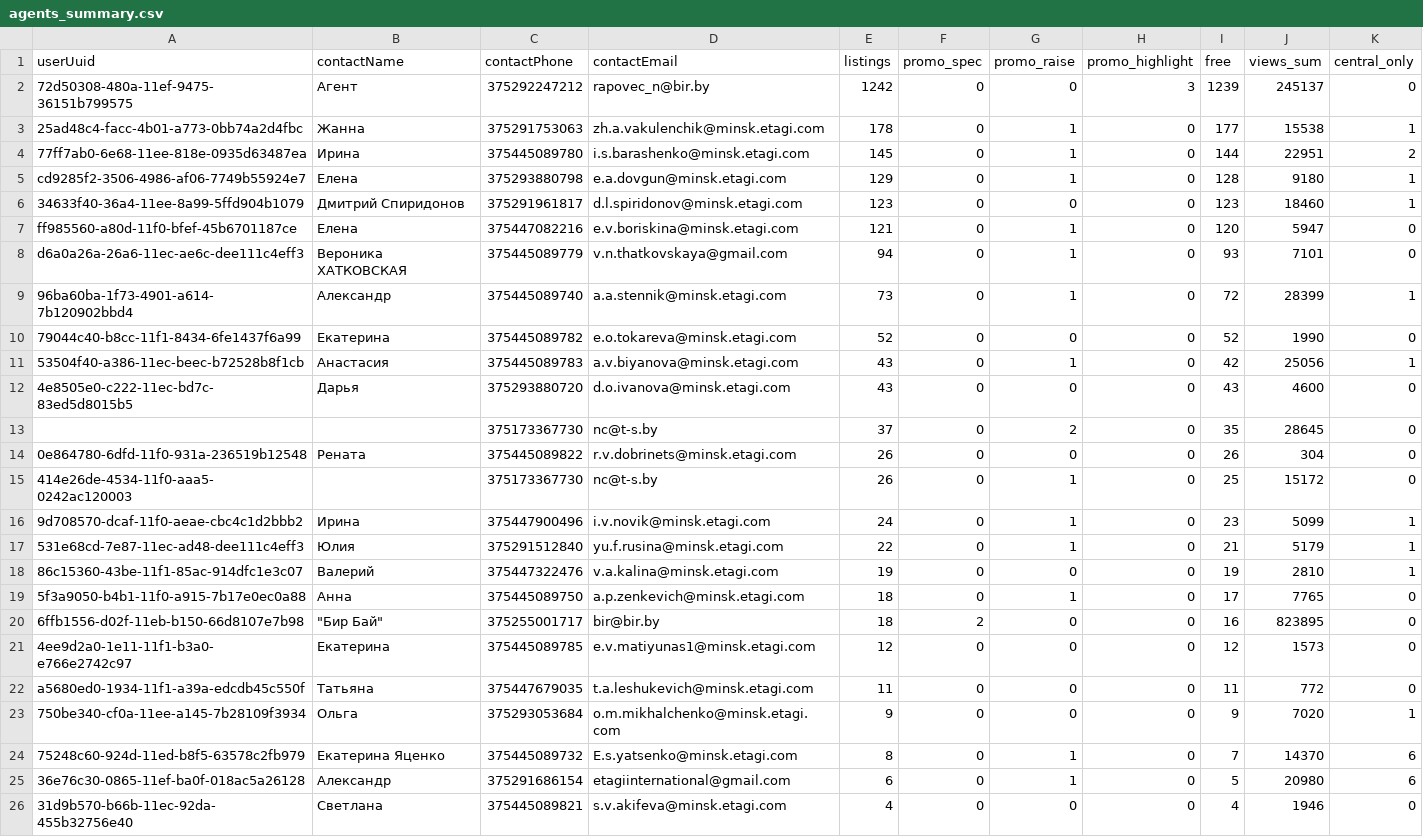
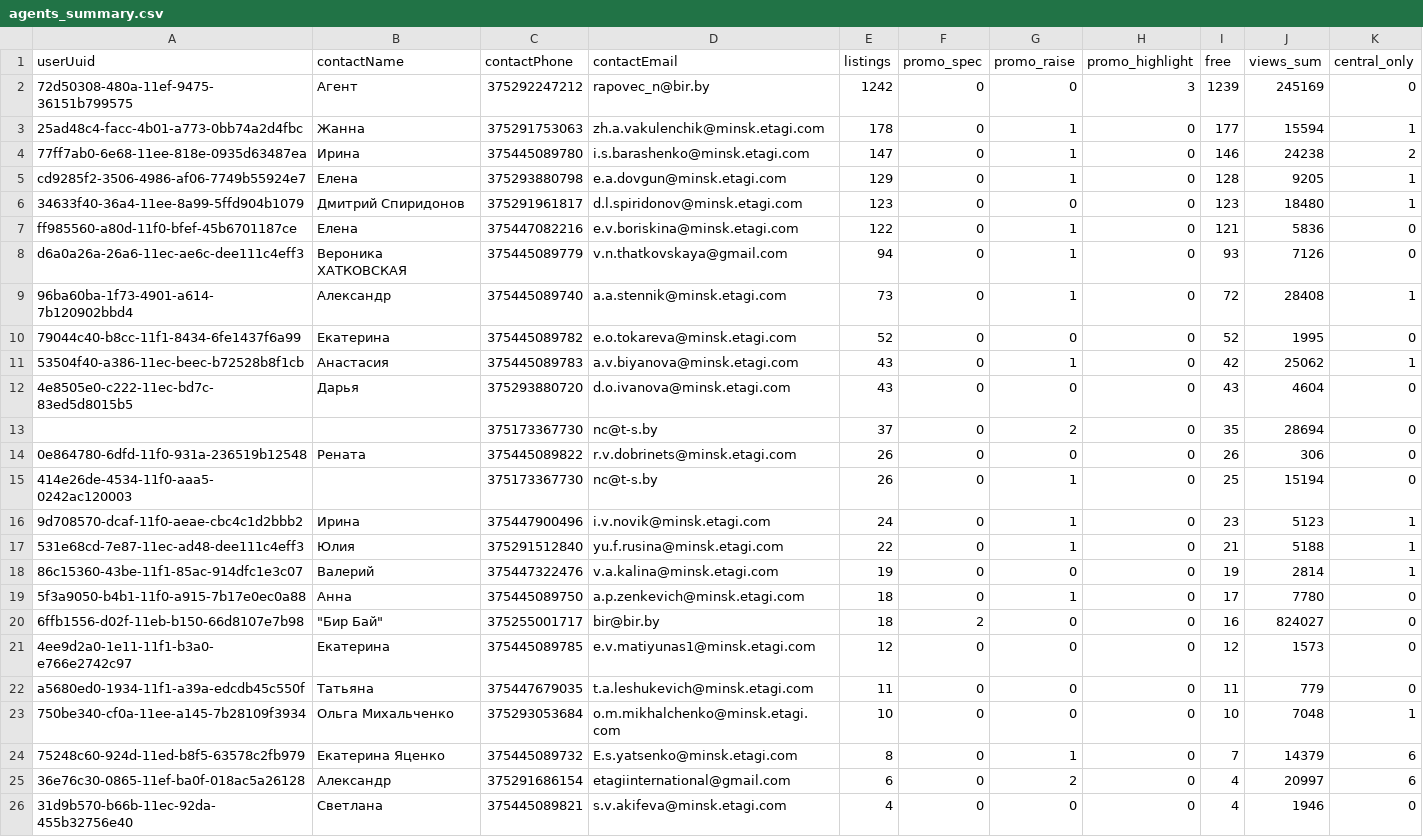
Before and after one commit to antonina-katlinskaya/realt-collector, a CSV file: data/analytics/agents_summary.csv, drawn as a sheet; only a part is shown; the diff covers the shown part only.

```diff
--- a/data/analytics/agents_summary.csv
+++ b/data/analytics/agents_summary.csv
@@ -1,26 +1,26 @@
 userUuid,contactName,contactPhone,contactEmail,listings,promo_spec,promo_raise,promo_highlight,free,views_sum,central_only
-72d50308-480a-11ef-9475-36151b799575,Агент,375292247212,rapovec_n@bir.by,1242,0,0,3,1239,245137,0
-25ad48c4-facc-4b01-a773-0bb74a2d4fbc,Жанна,375291753063,zh.a.vakulenchik@minsk.etagi.com,178,0,1,0,177,15538,1
-77ff7ab0-6e68-11ee-818e-0935d63487ea,Ирина,375445089780,i.s.barashenko@minsk.etagi.com,145,0,1,0,144,22951,2
-cd9285f2-3506-4986-af06-7749b55924e7,Елена,375293880798,e.a.dovgun@minsk.etagi.com,129,0,1,0,128,9180,1
-34633f40-36a4-11ee-8a99-5ffd904b1079,Дмитрий Спиридонов,375291961817,d.l.spiridonov@minsk.etagi.com,123,0,0,0,123,18460,1
-ff985560-a80d-11f0-bfef-45b6701187ce,Елена,375447082216,e.v.boriskina@minsk.etagi.com,121,0,1,0,120,5947,0
-d6a0a26a-26a6-11ec-ae6c-dee111c4eff3,Вероника ХАТКОВСКАЯ,375445089779,v.n.thatkovskaya@gmail.com,94,0,1,0,93,7101,0
-96ba60ba-1f73-4901-a614-7b120902bbd4,Александр,375445089740,a.a.stennik@minsk.etagi.com,73,0,1,0,72,28399,1
-79044c40-b8cc-11f1-8434-6fe1437f6a99,Екатерина,375445089782,e.o.tokareva@minsk.etagi.com,52,0,0,0,52,1990,0
-53504f40-a386-11ec-beec-b72528b8f1cb,Анастасия,375445089783,a.v.biyanova@minsk.etagi.com,43,0,1,0,42,25056,1
-4e8505e0-c222-11ec-bd7c-83ed5d8015b5,Дарья,375293880720,d.o.ivanova@minsk.etagi.com,43,0,0,0,43,4600,0
-,,375173367730,nc@t-s.by,37,0,2,0,35,28645,0
-0e864780-6dfd-11f0-931a-236519b12548,Рената,375445089822,r.v.dobrinets@minsk.etagi.com,26,0,0,0,26,304,0
-414e26de-4534-11f0-aaa5-0242ac120003,,375173367730,nc@t-s.by,26,0,1,0,25,15172,0
-9d708570-dcaf-11f0-aeae-cbc4c1d2bbb2,Ирина,375447900496,i.v.novik@minsk.etagi.com,24,0,1,0,23,5099,1
-531e68cd-7e87-11ec-ad48-dee111c4eff3,Юлия,375291512840,yu.f.rusina@minsk.etagi.com,22,0,1,0,21,5179,1
-86c15360-43be-11f1-85ac-914dfc1e3c07,Валерий,375447322476,v.a.kalina@minsk.etagi.com,19,0,0,0,19,2810,1
-5f3a9050-b4b1-11f0-a915-7b17e0ec0a88,Анна,375445089750,a.p.zenkevich@minsk.etagi.com,18,0,1,0,17,7765,0
-6ffb1556-d02f-11eb-b150-66d8107e7b98,"""Бир Бай""",375255001717,bir@bir.by,18,2,0,0,16,823895,0
+72d50308-480a-11ef-9475-36151b799575,Агент,375292247212,rapovec_n@bir.by,1242,0,0,3,1239,245169,0
+25ad48c4-facc-4b01-a773-0bb74a2d4fbc,Жанна,375291753063,zh.a.vakulenchik@minsk.etagi.com,178,0,1,0,177,15594,1
+77ff7ab0-6e68-11ee-818e-0935d63487ea,Ирина,375445089780,i.s.barashenko@minsk.etagi.com,147,0,1,0,146,24238,2
+cd9285f2-3506-4986-af06-7749b55924e7,Елена,375293880798,e.a.dovgun@minsk.etagi.com,129,0,1,0,128,9205,1
+34633f40-36a4-11ee-8a99-5ffd904b1079,Дмитрий Спиридонов,375291961817,d.l.spiridonov@minsk.etagi.com,123,0,0,0,123,18480,1
+ff985560-a80d-11f0-bfef-45b6701187ce,Елена,375447082216,e.v.boriskina@minsk.etagi.com,122,0,1,0,121,5836,0
+d6a0a26a-26a6-11ec-ae6c-dee111c4eff3,Вероника ХАТКОВСКАЯ,375445089779,v.n.thatkovskaya@gmail.com,94,0,1,0,93,7126,0
+96ba60ba-1f73-4901-a614-7b120902bbd4,Александр,375445089740,a.a.stennik@minsk.etagi.com,73,0,1,0,72,28408,1
+79044c40-b8cc-11f1-8434-6fe1437f6a99,Екатерина,375445089782,e.o.tokareva@minsk.etagi.com,52,0,0,0,52,1995,0
+53504f40-a386-11ec-beec-b72528b8f1cb,Анастасия,375445089783,a.v.biyanova@minsk.etagi.com,43,0,1,0,42,25062,1
+4e8505e0-c222-11ec-bd7c-83ed5d8015b5,Дарья,375293880720,d.o.ivanova@minsk.etagi.com,43,0,0,0,43,4604,0
+,,375173367730,nc@t-s.by,37,0,2,0,35,28694,0
+0e864780-6dfd-11f0-931a-236519b12548,Рената,375445089822,r.v.dobrinets@minsk.etagi.com,26,0,0,0,26,306,0
+414e26de-4534-11f0-aaa5-0242ac120003,,375173367730,nc@t-s.by,26,0,1,0,25,15194,0
+9d708570-dcaf-11f0-aeae-cbc4c1d2bbb2,Ирина,375447900496,i.v.novik@minsk.etagi.com,24,0,1,0,23,5123,1
+531e68cd-7e87-11ec-ad48-dee111c4eff3,Юлия,375291512840,yu.f.rusina@minsk.etagi.com,22,0,1,0,21,5188,1
+86c15360-43be-11f1-85ac-914dfc1e3c07,Валерий,375447322476,v.a.kalina@minsk.etagi.com,19,0,0,0,19,2814,1
+5f3a9050-b4b1-11f0-a915-7b17e0ec0a88,Анна,375445089750,a.p.zenkevich@minsk.etagi.com,18,0,1,0,17,7780,0
+6ffb1556-d02f-11eb-b150-66d8107e7b98,"""Бир Бай""",375255001717,bir@bir.by,18,2,0,0,16,824027,0
 4ee9d2a0-1e11-11f1-b3a0-e766e2742c97,Екатерина,375445089785,e.v.matiyunas1@minsk.etagi.com,12,0,0,0,12,1573,0
-a5680ed0-1934-11f1-a39a-edcdb45c550f,Татьяна,375447679035,t.a.leshukevich@minsk.etagi.com,11,0,0,0,11,772,0
-750be340-cf0a-11ee-a145-7b28109f3934,Ольга,375293053684,o.m.mikhalchenko@minsk.etagi.com,9,0,0,0,9,7020,1
-75248c60-924d-11ed-b8f5-63578c2fb979,Екатерина Яценко,375445089732,E.s.yatsenko@minsk.etagi.com,8,0,1,0,7,14370,6
-36e76c30-0865-11ef-ba0f-018ac5a26128,Александр,375291686154,etagiinternational@gmail.com,6,0,1,0,5,20980,6
+a5680ed0-1934-11f1-a39a-edcdb45c550f,Татьяна,375447679035,t.a.leshukevich@minsk.etagi.com,11,0,0,0,11,779,0
+750be340-cf0a-11ee-a145-7b28109f3934,Ольга Михальченко,375293053684,o.m.mikhalchenko@minsk.etagi.com,10,0,0,0,10,7048,1
+75248c60-924d-11ed-b8f5-63578c2fb979,Екатерина Яценко,375445089732,E.s.yatsenko@minsk.etagi.com,8,0,1,0,7,14379,6
+36e76c30-0865-11ef-ba0f-018ac5a26128,Александр,375291686154,etagiinternational@gmail.com,6,0,2,0,4,20997,6
 31d9b570-b66b-11ec-92da-455b32756e40,Светлана,375445089821,s.v.akifeva@minsk.etagi.com,4,0,0,0,4,1946,0
```
Also changed, not shown: 28 edited cells elsewhere in this file, data/analytics/appeared.csv, data/analytics/changes_last_period.csv, 16 other files.
